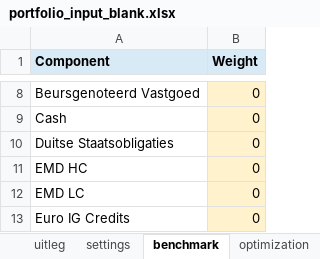
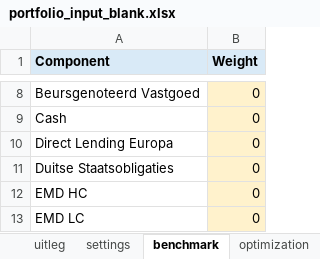
Before and after one commit to IvoEconometrics/asset-optimizer, an Excel workbook: inputs/portfolio_input_blank.xlsx, sheet benchmark, drawn as a sheet; only a part is shown, gaps mark what is left out; the shorter side is filled out with more unchanged rows; values as stored, in another font and other column widths than the file's, no borders; the diff names each change by its address in the sheet, - before the commit and + after, or states it on an @@ line.

```diff
--- a/inputs/portfolio_input_blank.xlsx (sheet benchmark)
+++ b/inputs/portfolio_input_blank.xlsx (sheet benchmark)
+row 10: Direct Lending Europa | 0
```
Also changed, not shown: sheet settings, sheet uitleg, sheet portfolios, sheet optimization, inputs/portfolio_input_APF_h15_inflation.xlsx, inputs/portfolio_input_APF_h15_no_inflation.xlsx, 12 other files.
